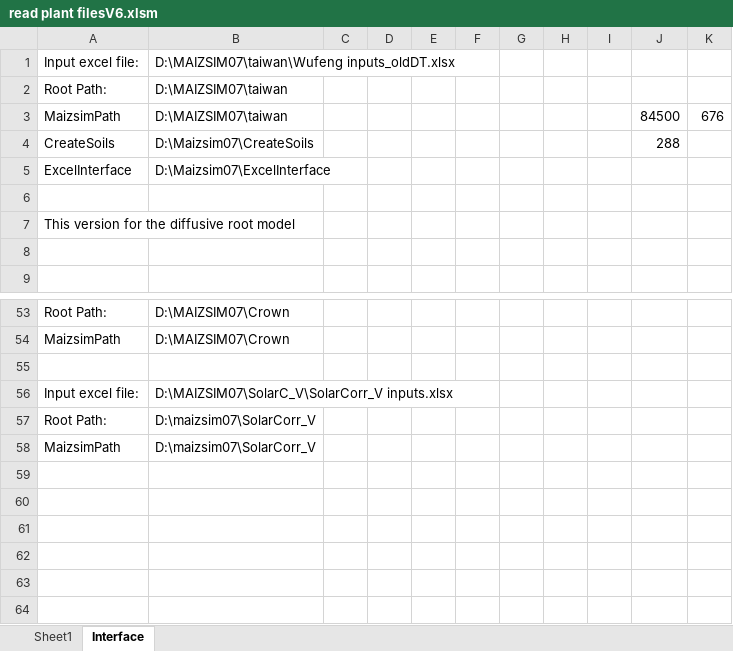
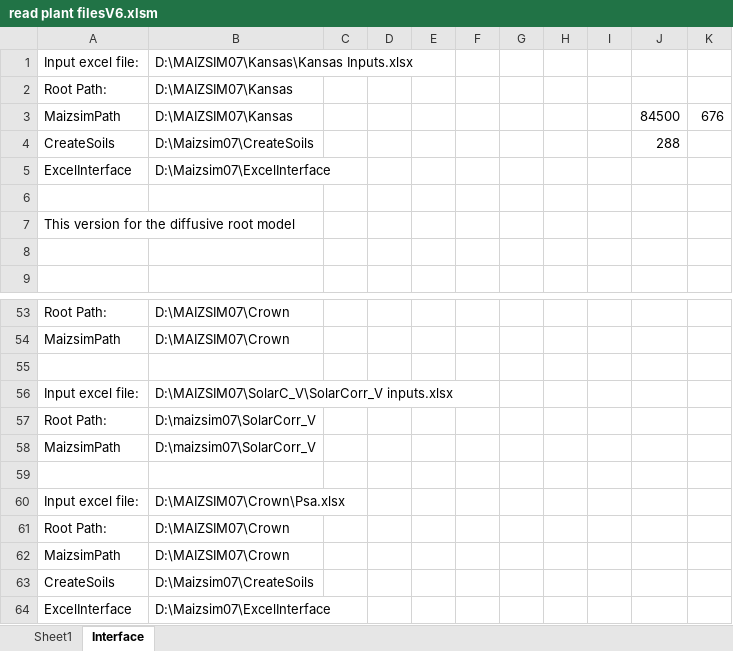
Before and after one commit to USDA-ARS-ACSL/ExcelInterface, an Excel workbook: ExcelInterface/read plant filesV6.xlsm, sheet Interface, drawn as a sheet; only a part is shown, gaps mark what is left out; values as stored, in another font and other column widths than the file's, no borders; charts and pictures not drawn; the diff names each change by its address in the sheet, - before the commit and + after, or states it on an @@ line.

```diff
--- a/ExcelInterface/read plant filesV6.xlsm (sheet Interface)
+++ b/ExcelInterface/read plant filesV6.xlsm (sheet Interface)
-B1: D:\MAIZSIM07\taiwan\Wufeng inputs_oldDT.xlsx
+B1: D:\MAIZSIM07\Kansas\Kansas Inputs.xlsx
-B2:B3: D:\MAIZSIM07\taiwan
+B2:B3: D:\MAIZSIM07\Kansas
+row 59: (empty)
+row 60: Input excel file: | D:\MAIZSIM07\Crown\Psa.xlsx
+row 61: Root Path: | D:\MAIZSIM07\Crown
+row 62: MaizsimPath | D:\MAIZSIM07\Crown
+row 63: CreateSoils | D:\Maizsim07\CreateSoils
+row 64: ExcelInterface | D:\Maizsim07\ExcelInterface
```
Also changed, not shown: charts or pictures, Example input/AGMIPET2Sim.xlsx, 6 other files.
